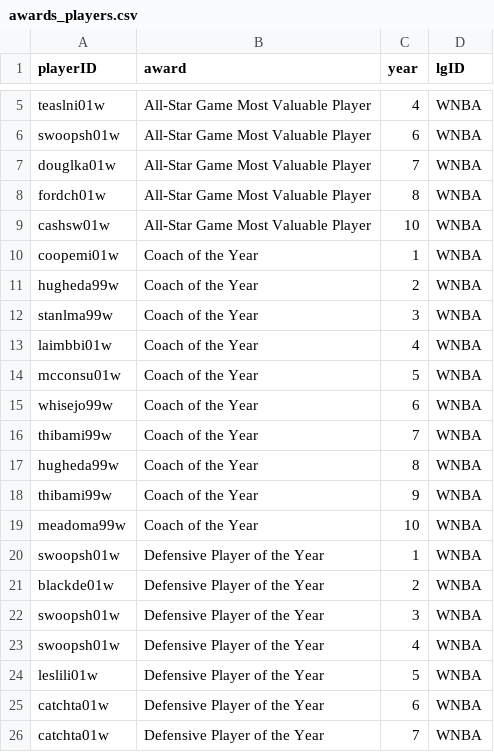
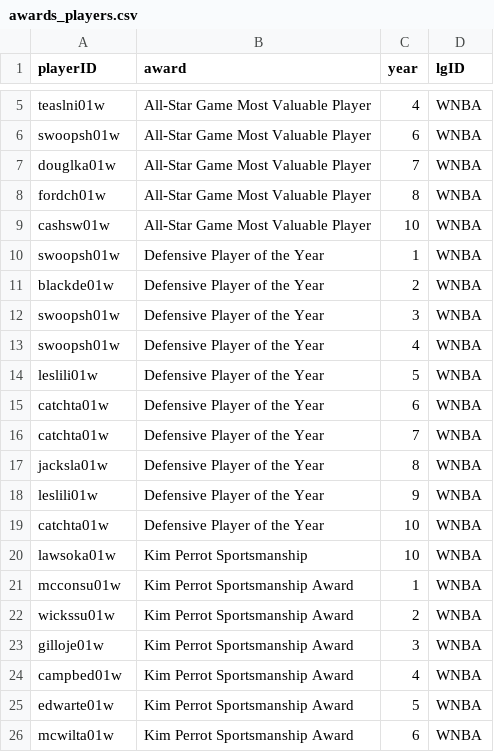
Before and after one commit to zearaujo11/AC, a CSV file: basketballPlayoffs/awards_players.csv, drawn as a sheet; only a part is shown, gaps mark what is left out; the shorter side is filled out with more unchanged rows; the diff names each change by its address in the sheet, - before the commit and + after, or states it on an @@ line.

```diff
--- a/basketballPlayoffs/awards_players.csv
+++ b/basketballPlayoffs/awards_players.csv
-row 10: coopemi01w | Coach of the Year | 1 | WNBA
-row 11: hugheda99w | Coach of the Year | 2 | WNBA
-row 12: stanlma99w | Coach of the Year | 3 | WNBA
-row 13: laimbbi01w | Coach of the Year | 4 | WNBA
-row 14: mcconsu01w | Coach of the Year | 5 | WNBA
-row 15: whisejo99w | Coach of the Year | 6 | WNBA
-row 16: thibami99w | Coach of the Year | 7 | WNBA
-row 17: hugheda99w | Coach of the Year | 8 | WNBA
-row 18: thibami99w | Coach of the Year | 9 | WNBA
-row 19: meadoma99w | Coach of the Year | 10 | WNBA
```
Also changed, not shown: basketballPlayoffs/players.csv, 8 other files.
